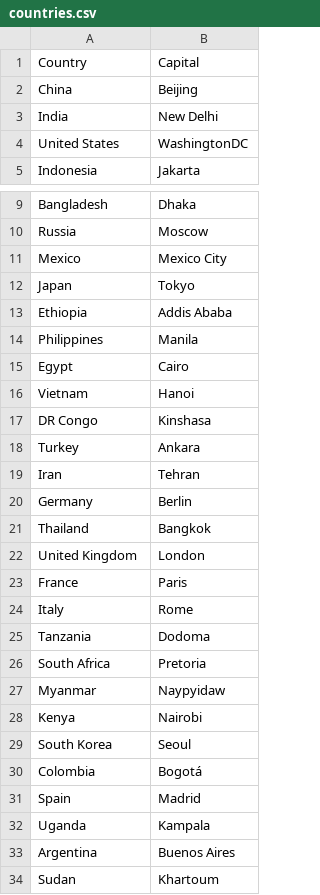
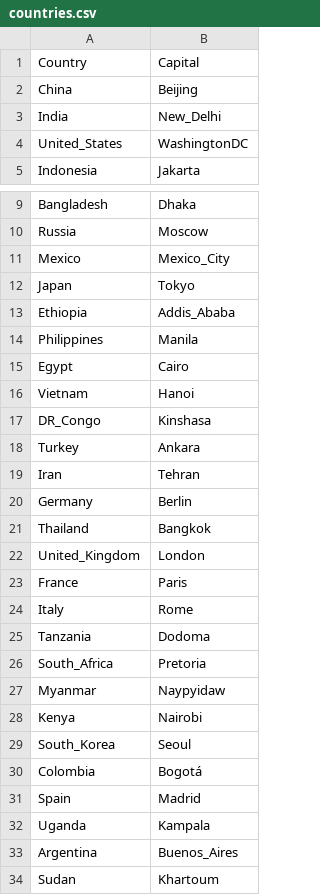
Before and after one commit to danielcrimp/embeddings-exploration, a CSV file: countries.csv, drawn as a sheet; only a part is shown, gaps mark what is left out; the diff covers the shown part only.

```diff
--- a/countries.csv
+++ b/countries.csv
@@ -2,4 +2,4 @@ Country,Capital
 China,Beijing
-India,New Delhi
-United States,WashingtonDC
+India,New_Delhi
+United_States,WashingtonDC
 Indonesia,Jakarta
@@ -10,5 +10,5 @@ Bangladesh,Dhaka
 Russia,Moscow
-Mexico,Mexico City
+Mexico,Mexico_City
 Japan,Tokyo
-Ethiopia,Addis Ababa
+Ethiopia,Addis_Ababa
 Philippines,Manila
@@ -16,3 +16,3 @@ Egypt,Cairo
 Vietnam,Hanoi
-DR Congo,Kinshasa
+DR_Congo,Kinshasa
 Turkey,Ankara
@@ -21,3 +21,3 @@ Germany,Berlin
 Thailand,Bangkok
-United Kingdom,London
+United_Kingdom,London
 France,Paris
@@ -25,6 +25,6 @@ Italy,Rome
 Tanzania,Dodoma
-South Africa,Pretoria
+South_Africa,Pretoria
 Myanmar,Naypyidaw
 Kenya,Nairobi
-South Korea,Seoul
+South_Korea,Seoul
 Colombia,Bogotá
@@ -32,3 +32,3 @@ Spain,Madrid
 Uganda,Kampala
-Argentina,Buenos Aires
+Argentina,Buenos_Aires
 Sudan,Khartoum
```
Also changed, not shown: 1 added row, 1 removed row and 3 edited cells elsewhere in this file, 3 other files.
